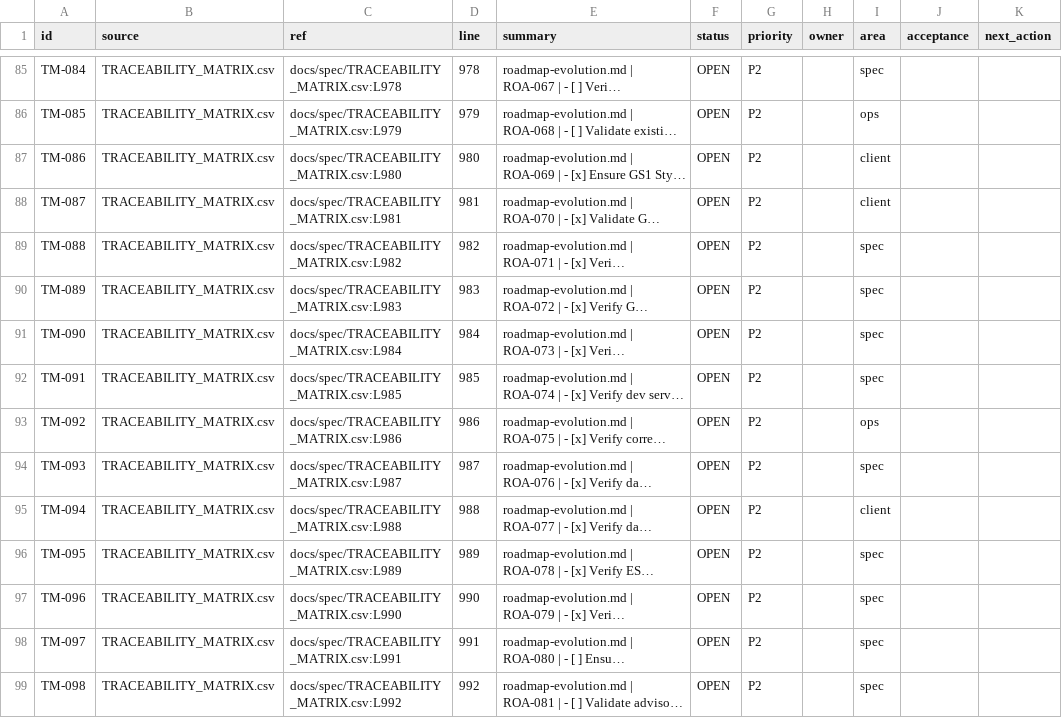
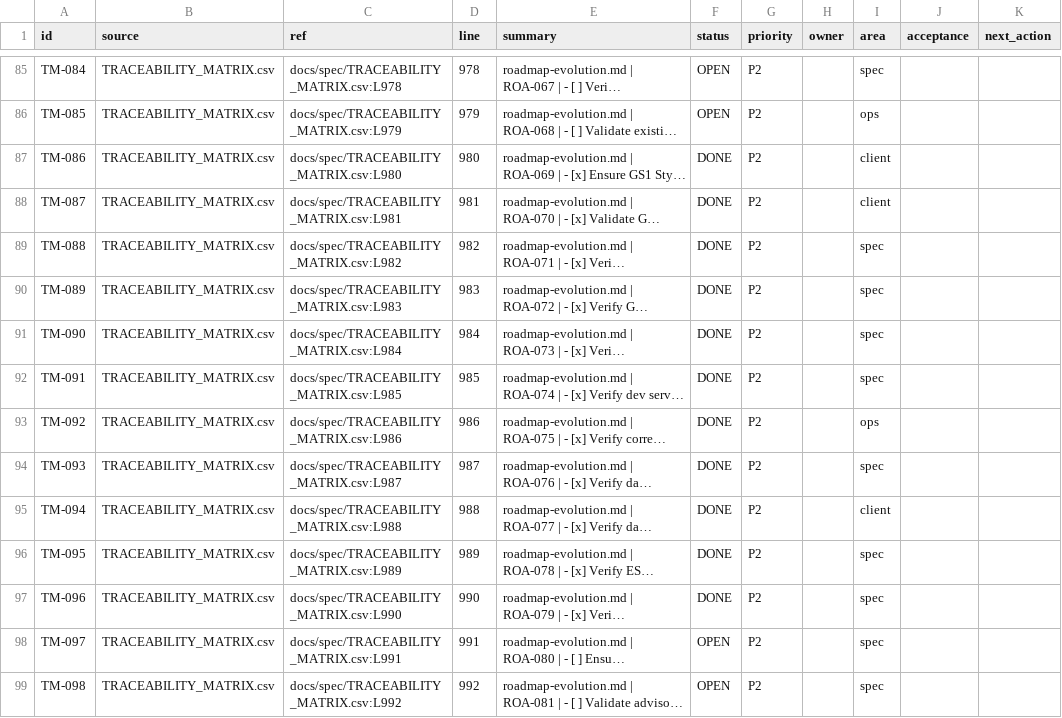
Before and after one commit to GS1Ned/isa_web_clean, a CSV file: docs/planning/BACKLOG.csv, drawn as a sheet; only a part is shown, gaps mark what is left out; long unchanged cells end in …; the diff covers the shown part only; the diff names each change by its address in the sheet, - before the commit and + after, or states it on an @@ line.

Commit message:
chore(planning): close completed TM traceability backlog entries

```diff
--- a/docs/planning/BACKLOG.csv
+++ b/docs/planning/BACKLOG.csv
-F87:F97 (status): OPEN
+F87:F97 (status): DONE
```
Also changed, not shown: 45 edited cells elsewhere in this file.
